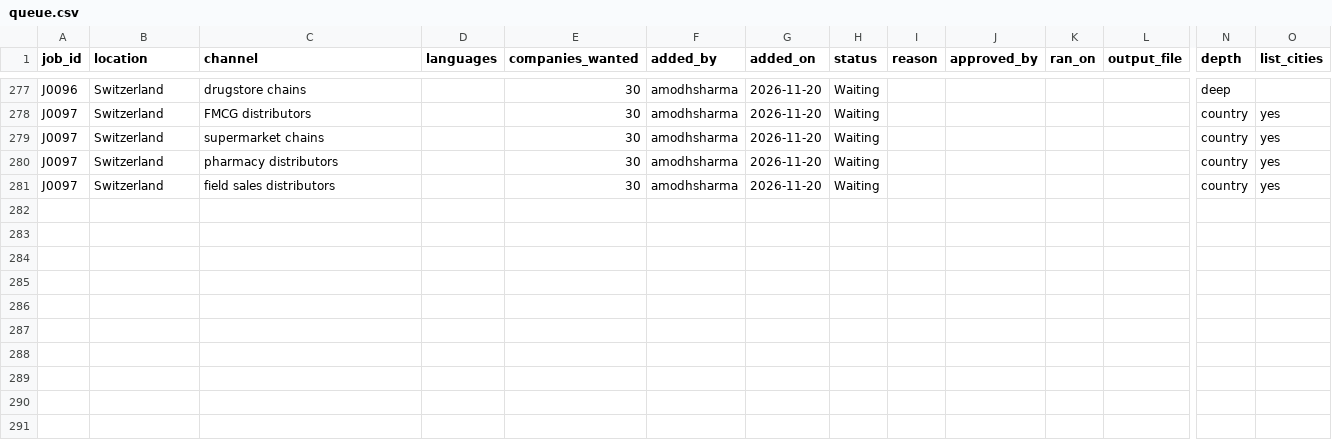
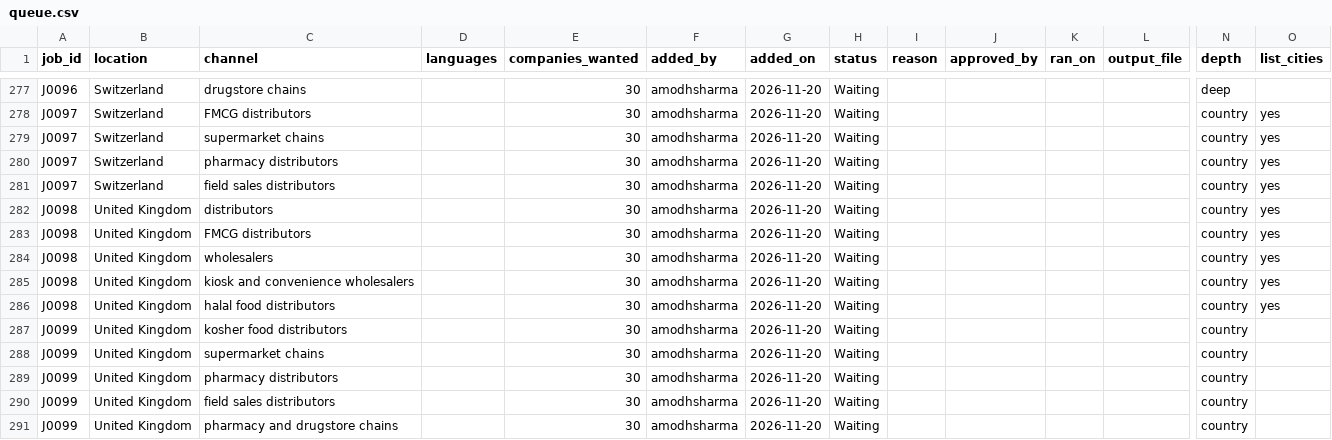
Before and after one commit to amodhsharma/diablo-outreach-v2, a CSV file: research/queue.csv, drawn as a sheet; only a part is shown, gaps mark what is left out; rows hold the shown columns only; the diff names each change by its address in the sheet, - before the commit and + after, or states it on an @@ line.

```diff
--- a/research/queue.csv
+++ b/research/queue.csv
+row 282: J0098 | United Kingdom | distributors |  | 30 | amodhsharma | 2026-11-20 | Waiting |  |  |  |  | country | yes
+row 283: J0098 | United Kingdom | FMCG distributors |  | 30 | amodhsharma | 2026-11-20 | Waiting |  |  |  |  | country | yes
+row 284: J0098 | United Kingdom | wholesalers |  | 30 | amodhsharma | 2026-11-20 | Waiting |  |  |  |  | country | yes
+row 285: J0098 | United Kingdom | kiosk and convenience wholesalers |  | 30 | amodhsharma | 2026-11-20 | Waiting |  |  |  |  | country | yes
+row 286: J0098 | United Kingdom | halal food distributors |  | 30 | amodhsharma | 2026-11-20 | Waiting |  |  |  |  | country | yes
+row 287: J0099 | United Kingdom | kosher food distributors |  | 30 | amodhsharma | 2026-11-20 | Waiting |  |  |  |  | country
+row 288: J0099 | United Kingdom | supermarket chains |  | 30 | amodhsharma | 2026-11-20 | Waiting |  |  |  |  | country
+row 289: J0099 | United Kingdom | pharmacy distributors |  | 30 | amodhsharma | 2026-11-20 | Waiting |  |  |  |  | country
+row 290: J0099 | United Kingdom | field sales distributors |  | 30 | amodhsharma | 2026-11-20 | Waiting |  |  |  |  | country
+row 291: J0099 | United Kingdom | pharmacy and drugstore chains |  | 30 | amodhsharma | 2026-11-20 | Waiting |  |  |  |  | country
```
Also changed, not shown: 1 other file.
